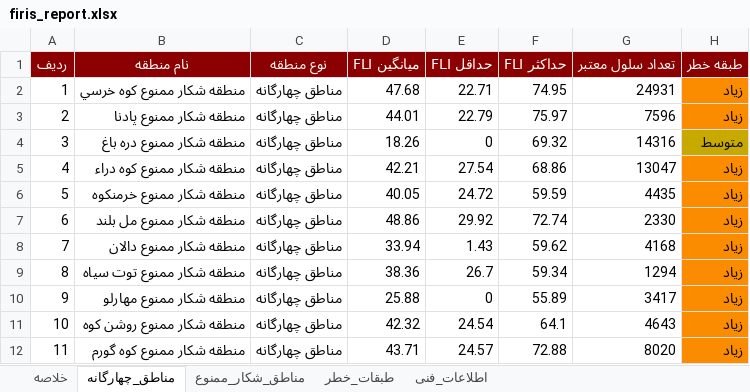
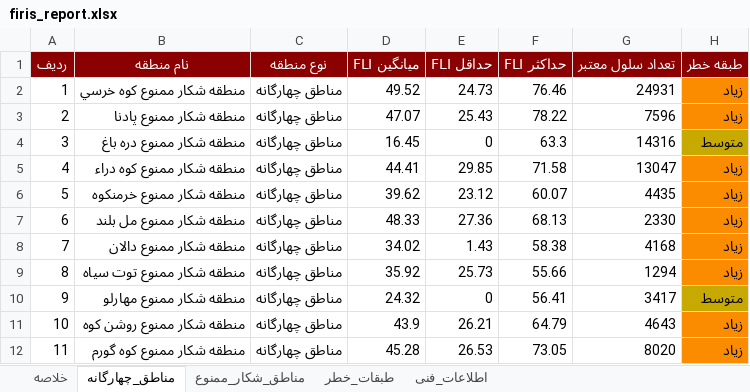
Before and after one commit to hashempoorsadegh214-prog/FIRIS, an Excel workbook: data/report/firis_report.xlsx, sheet مناطق_چهارگانه, drawn as a sheet; only a part is shown; values as stored, in another font and other column widths than the file's, no borders; the diff covers the shown part only; the diff names each change by its address in the sheet, - before the commit and + after, or states it on an @@ line.

```diff
--- a/data/report/firis_report.xlsx (sheet مناطق_چهارگانه)
+++ b/data/report/firis_report.xlsx (sheet مناطق_چهارگانه)
-D2 (میانگین FLI): 47.68
+D2 (میانگین FLI): 49.52
-E2 (حداقل FLI): 22.71
+E2 (حداقل FLI): 24.73
-F2 (حداکثر FLI): 74.95
+F2 (حداکثر FLI): 76.46
-D3 (میانگین FLI): 44.01
+D3 (میانگین FLI): 47.07
-E3 (حداقل FLI): 22.79
+E3 (حداقل FLI): 25.43
-F3 (حداکثر FLI): 75.97
+F3 (حداکثر FLI): 78.22
-D4 (میانگین FLI): 18.26
+D4 (میانگین FLI): 16.45
-F4 (حداکثر FLI): 69.32
+F4 (حداکثر FLI): 63.3
-D5 (میانگین FLI): 42.21
+D5 (میانگین FLI): 44.41
-E5 (حداقل FLI): 27.54
+E5 (حداقل FLI): 29.85
-F5 (حداکثر FLI): 68.86
+F5 (حداکثر FLI): 71.58
-D6 (میانگین FLI): 40.05
+D6 (میانگین FLI): 39.62
-E6 (حداقل FLI): 24.72
+E6 (حداقل FLI): 23.12
-F6 (حداکثر FLI): 59.59
+F6 (حداکثر FLI): 60.07
-D7 (میانگین FLI): 48.86
+D7 (میانگین FLI): 48.33
-E7 (حداقل FLI): 29.92
+E7 (حداقل FLI): 27.36
-F7 (حداکثر FLI): 72.74
+F7 (حداکثر FLI): 68.13
-D8 (میانگین FLI): 33.94
+D8 (میانگین FLI): 34.02
-F8 (حداکثر FLI): 59.62
+F8 (حداکثر FLI): 58.38
-D9 (میانگین FLI): 38.36
+D9 (میانگین FLI): 35.92
-E9 (حداقل FLI): 26.7
+E9 (حداقل FLI): 25.73
-F9 (حداکثر FLI): 59.34
+F9 (حداکثر FLI): 55.66
-D10 (میانگین FLI): 25.88
+D10 (میانگین FLI): 24.32
-F10 (حداکثر FLI): 55.89
+F10 (حداکثر FLI): 56.41
-H10 (طبقه خطر): زیاد
+H10 (طبقه خطر): متوسط
-H10 fill: #FB8C00
+H10 fill: #C7A900
-D11 (میانگین FLI): 42.32
+D11 (میانگین FLI): 43.9
-E11 (حداقل FLI): 24.54
+E11 (حداقل FLI): 26.21
-F11 (حداکثر FLI): 64.1
+F11 (حداکثر FLI): 64.79
-D12 (میانگین FLI): 43.71
+D12 (میانگین FLI): 45.28
-E12 (حداقل FLI): 24.57
+E12 (حداقل FLI): 26.53
-F12 (حداکثر FLI): 72.88
+F12 (حداکثر FLI): 73.05
```
Also changed, not shown: 25 edited cells and cell formats elsewhere in this sheet, sheet مناطق_شکار_ممنوع, sheet طبقات_خطر, sheet خلاصه, 15 other files.
